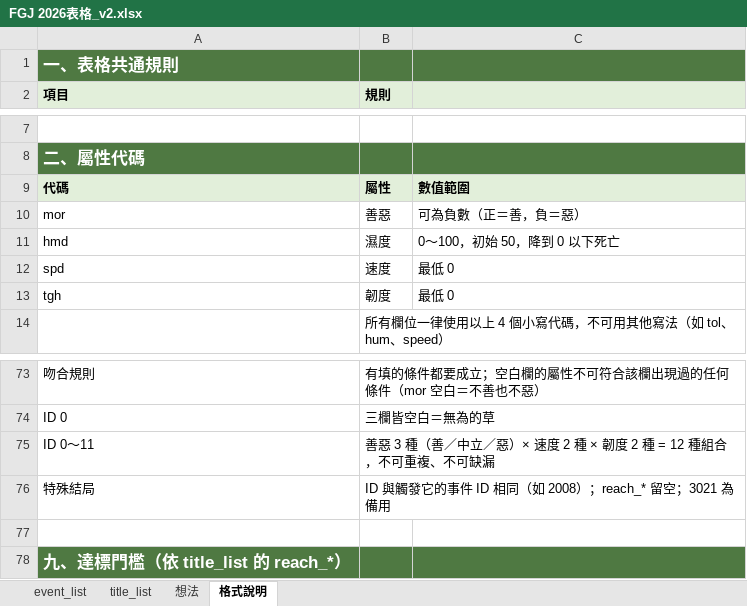
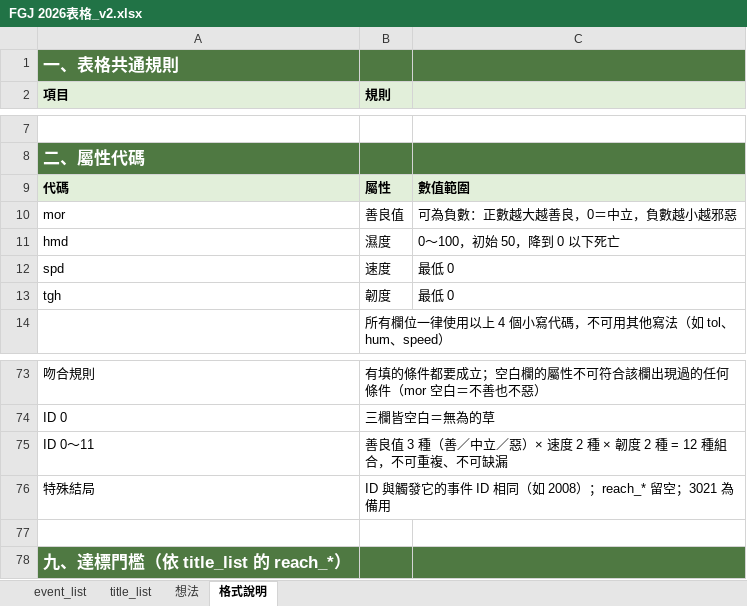
Before and after one commit to daleth90/FGJ2026, an Excel workbook: Doc/FGJ 2026表格_v2.xlsx, sheet 格式說明, drawn as a sheet; only a part is shown, gaps mark what is left out; values as stored, in another font and other column widths than the file's, no borders; the diff names each change by its address in the sheet, - before the commit and + after, or states it on an @@ line.

```diff
--- a/Doc/FGJ 2026表格_v2.xlsx (sheet 格式說明)
+++ b/Doc/FGJ 2026表格_v2.xlsx (sheet 格式說明)
-B10 (規則): 善惡
+B10 (規則): 善良值
-C10: 可為負數（正＝善，負＝惡）
+C10: 可為負數：正數越大越善良，0＝中立，負數越小越邪惡
-B75 (規則): 善惡 3 種（…
+B75 (規則): 善良值 3 種（…
```
Also changed, not shown: sheet title_list.
